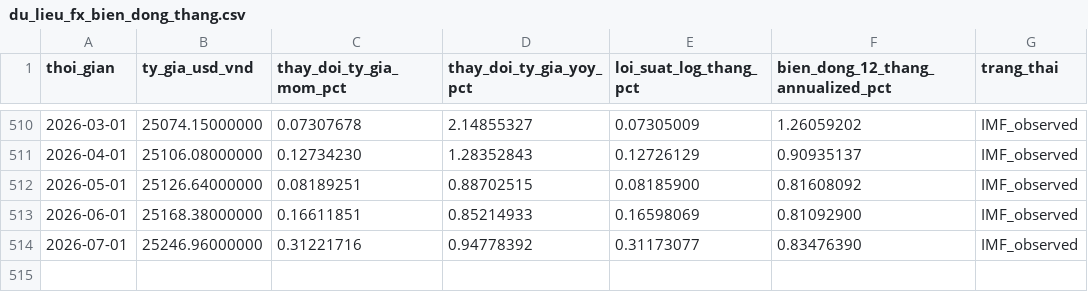
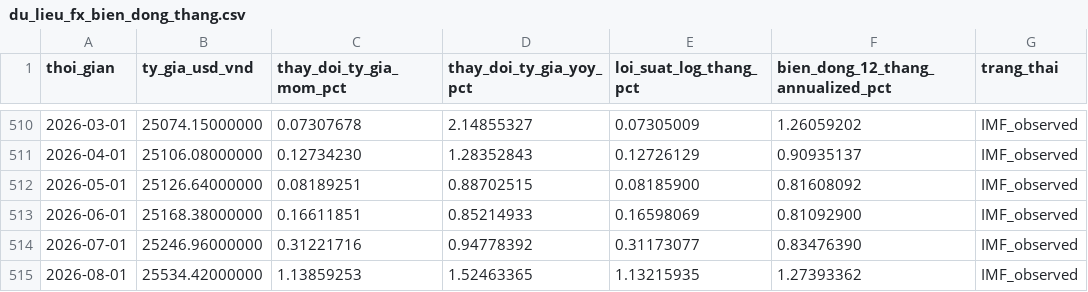
Before and after one commit to Nhian-hash/vietnam-gdp-insight, a CSV file: data/derived/macro/du_lieu_fx_bien_dong_thang.csv, drawn as a sheet; only a part is shown, gaps mark what is left out; the diff names each change by its address in the sheet, - before the commit and + after, or states it on an @@ line.

```diff
--- a/data/derived/macro/du_lieu_fx_bien_dong_thang.csv
+++ b/data/derived/macro/du_lieu_fx_bien_dong_thang.csv
+row 515: 2026-08-01 | 25534.42000000 | 1.13859253 | 1.52463365 | 1.13215935 | 1.27393362 | IMF_observed
```
Also changed, not shown: data/derived/comparison/du_lieu_so_sanh_cpi_ty_gia_thang.csv, data/derived/macro/du_lieu_cpi_phan_tich_thang.csv, 38 other files.
